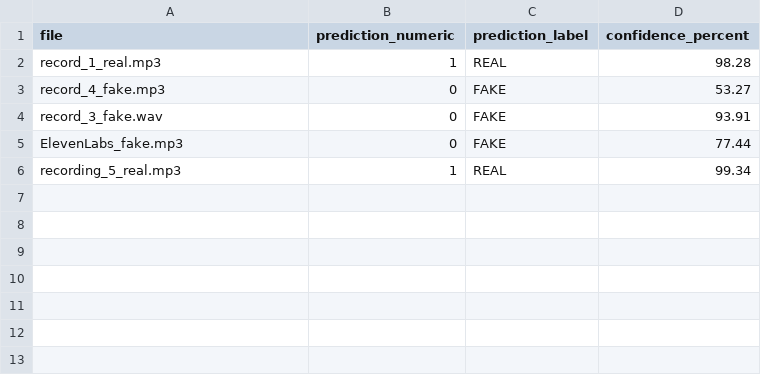
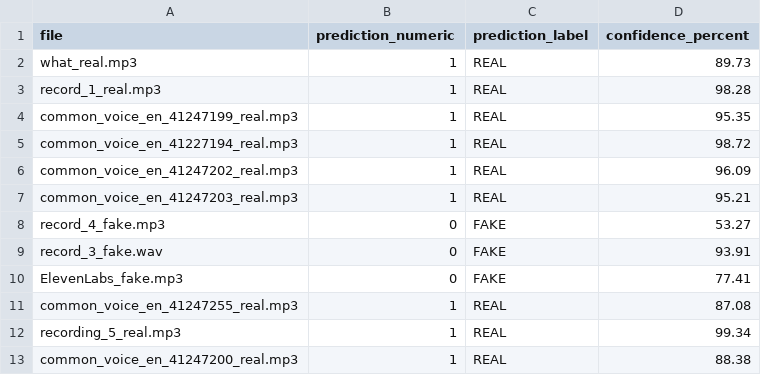
Before and after one commit to gp1234/voiceshield_team, a CSV file: code/models_testing/step_3_embeddings/testing/test_run_results/mlp/predictions.csv, drawn as a sheet.

```diff
--- a/code/models_testing/step_3_embeddings/testing/test_run_results/mlp/predictions.csv
+++ b/code/models_testing/step_3_embeddings/testing/test_run_results/mlp/predictions.csv
@@ -1,6 +1,13 @@
 file,prediction_numeric,prediction_label,confidence_percent
+what_real.mp3,1,REAL,89.73
 record_1_real.mp3,1,REAL,98.28
+common_voice_en_41247199_real.mp3,1,REAL,95.35
+common_voice_en_41227194_real.mp3,1,REAL,98.72
+common_voice_en_41247202_real.mp3,1,REAL,96.09
+common_voice_en_41247203_real.mp3,1,REAL,95.21
 record_4_fake.mp3,0,FAKE,53.27
 record_3_fake.wav,0,FAKE,93.91
-ElevenLabs_fake.mp3,0,FAKE,77.44
+ElevenLabs_fake.mp3,0,FAKE,77.41
+common_voice_en_41247255_real.mp3,1,REAL,87.08
 recording_5_real.mp3,1,REAL,99.34
+common_voice_en_41247200_real.mp3,1,REAL,88.38
```
Also changed, not shown: code/models_testing/step_3_embeddings/testing/test_run_results/all_models_test_predictions_summary.csv, code/models_testing/step_3_embeddings/testing/test_run_results/logistic/predictions.csv, 38 other files.
